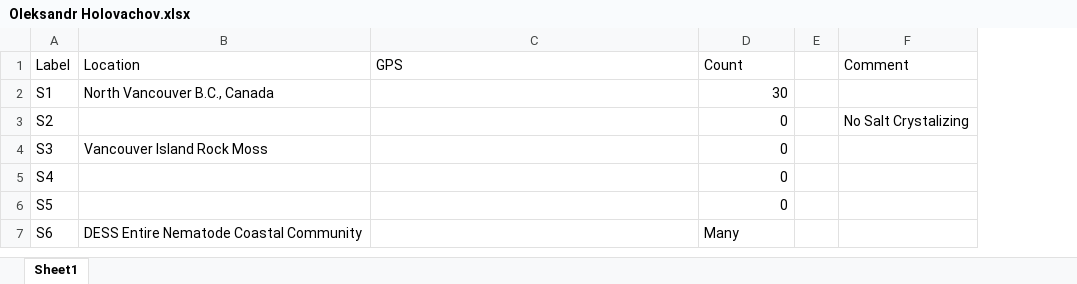
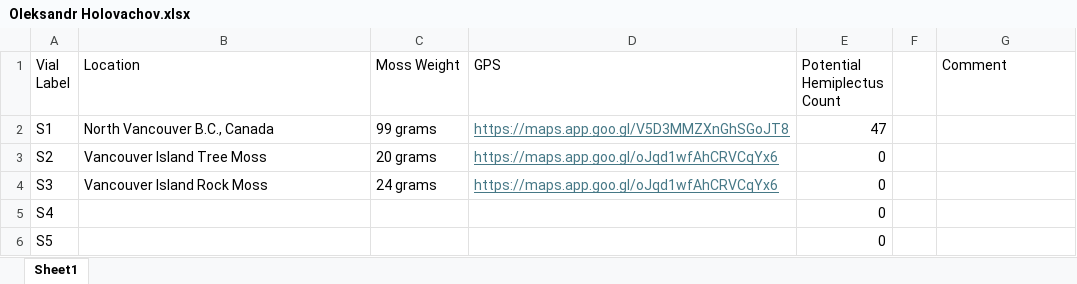
Before and after one commit to NemaKeys/NemaKeys.github.io, an Excel workbook: Oleksandr Holovachov/Oleksandr Holovachov.xlsx, sheet Sheet1, drawn as a sheet; values as stored, in another font and other column widths than the file's, no borders; charts and pictures not drawn; removed rows and columns are numbered as before the commit, all else as after; ↵ is a line break in a cell; the diff names each change by its address in the sheet, - before the commit and + after, or states it on an @@ line.

```diff
--- a/Oleksandr Holovachov/Oleksandr Holovachov.xlsx (sheet Sheet1)
+++ b/Oleksandr Holovachov/Oleksandr Holovachov.xlsx (sheet Sheet1)
+column C (Moss Weight), rows 2-4: 99 grams | 20 grams | 24 grams
-A1: Label
+A1: Vial ↵ Label
-E1: Count
+E1: Potential Hemiplectus ↵ Count
-D2 (GPS): (empty)
+D2 (GPS): https://maps.app.goo.gl/V5D3MMZXnGhSGoJT8
-E2 (Potential Hemiplectus Count): 30
+E2 (Potential Hemiplectus Count): 47
-B3 (Location): (empty)
+B3 (Location): Vancouver Island Tree Moss
-D3:D4 (GPS): (empty)
+D3:D4 (GPS): https://maps.app.goo.gl/oJqd1wfAhCRVCqYx6
-G3 (Comment): No Salt Crystalizing
+G3 (Comment): (empty)
-row 7: S6 | DESS Entire Nematode Coastal Community |  | Many
```
Also changed, not shown: charts or pictures, 7 other files.
